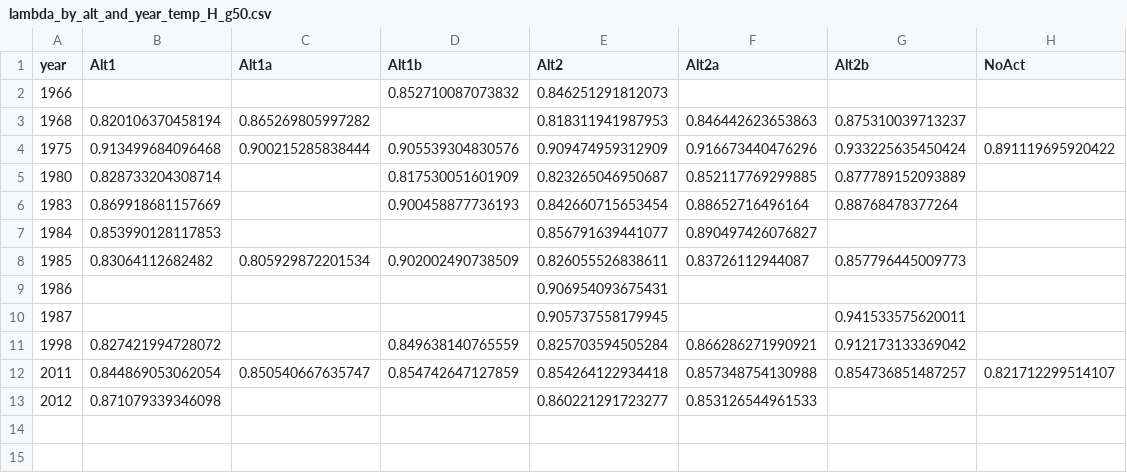
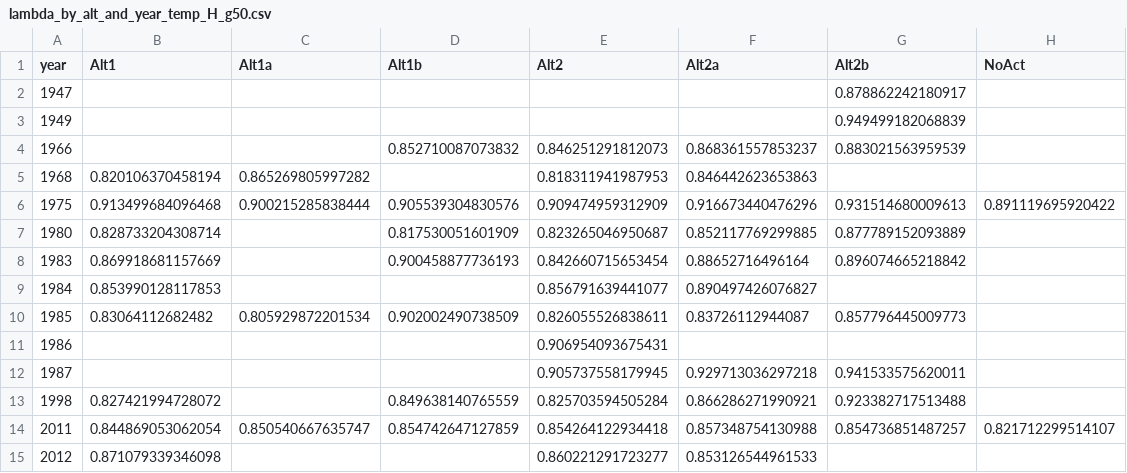
Before and after one commit to sreynolds2/Fort-Peck-Flows, a CSV file: output/lambda_by_alt_and_year_temp_H_g50.csv, drawn as a sheet; addresses are those after the commit; the diff names each change by its address in the sheet, - before the commit and + after, or states it on an @@ line.

```diff
--- a/output/lambda_by_alt_and_year_temp_H_g50.csv
+++ b/output/lambda_by_alt_and_year_temp_H_g50.csv
+row 2: 1947 |  |  |  |  |  | 0.878862242180917
+row 3: 1949 |  |  |  |  |  | 0.949499182068839
-F4 (Alt2a): (empty)
+F4 (Alt2a): 0.868361557853237
-G4 (Alt2b): (empty)
+G4 (Alt2b): 0.883021563959539
-G5 (Alt2b): 0.875310039713237
+G5 (Alt2b): (empty)
-G6 (Alt2b): 0.933225635450424
+G6 (Alt2b): 0.931514680009613
-G8 (Alt2b): 0.88768478377264
+G8 (Alt2b): 0.896074665218842
-F12 (Alt2a): (empty)
+F12 (Alt2a): 0.929713036297218
-G13 (Alt2b): 0.912173133369042
+G13 (Alt2b): 0.923382717513488
```
Also changed, not shown: output/lambda_by_alt_and_year_temp_Hdiff_g50.csv, output/lambda_by_alt_and_year_temp_L_g50.csv, 20 other files.
